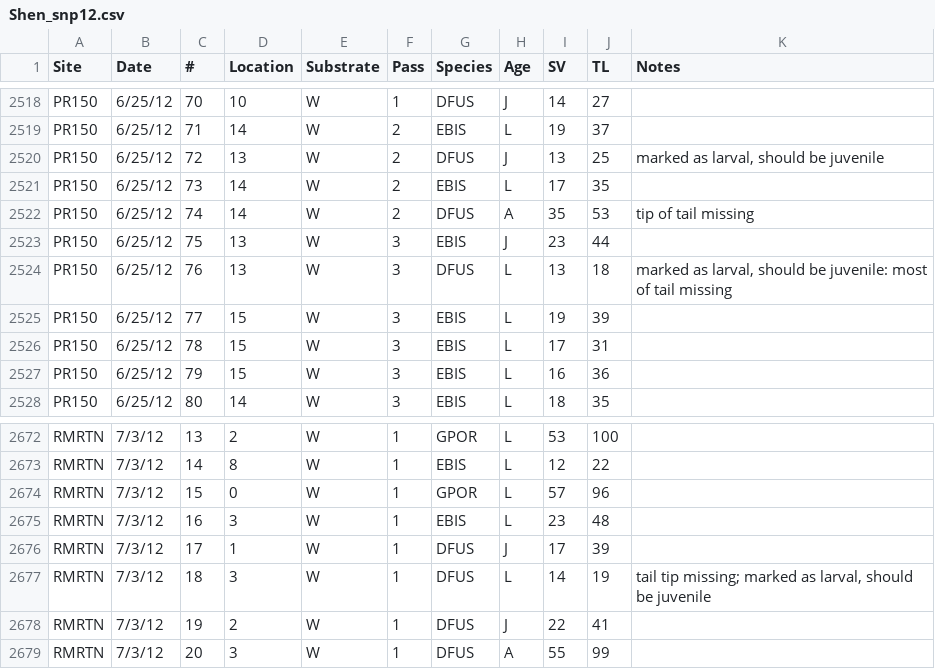
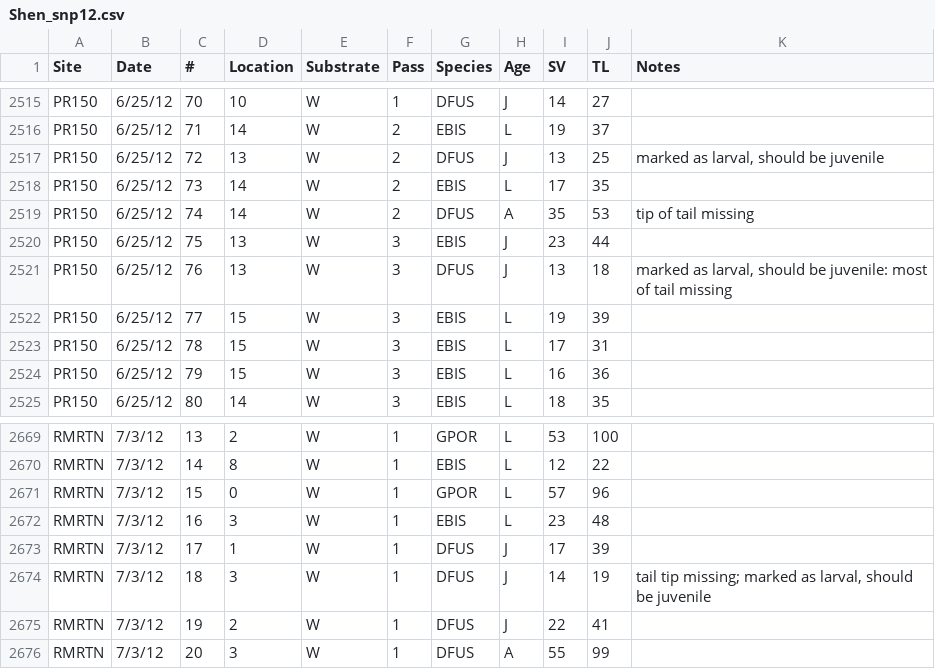
Before and after one commit to jclbrooks/MD_Stream_Salamanders, a CSV file: Data/Landscape/Shen_snp12.csv, drawn as a sheet; only a part is shown, gaps mark what is left out; the diff covers the shown part only.

```diff
--- a/Data/Landscape/Shen_snp12.csv
+++ b/Data/Landscape/Shen_snp12.csv
@@ -2523,3 +2520,3 @@ PR150,6/25/12,74,14,W,2,DFUS,A,35,53,tip of tail missing
 PR150,6/25/12,75,13,W,3,EBIS,J,23,44,
-PR150,6/25/12,76,13,W,3,DFUS,L,13,18,"marked as larval, should be juvenile: most of tail missing"
+PR150,6/25/12,76,13,W,3,DFUS,J,13,18,"marked as larval, should be juvenile: most of tail missing"
 PR150,6/25/12,77,15,W,3,EBIS,L,19,39,
@@ -2676,3 +2673,3 @@ RMRTN,7/3/12,16,3,W,1,EBIS,L,23,48,
 RMRTN,7/3/12,17,1,W,1,DFUS,J,17,39,
-RMRTN,7/3/12,18,3,W,1,DFUS,L,14,19,"tail tip missing; marked as larval, should be juvenile"
+RMRTN,7/3/12,18,3,W,1,DFUS,J,14,19,"tail tip missing; marked as larval, should be juvenile"
 RMRTN,7/3/12,19,2,W,1,DFUS,J,22,41,
```
Also changed, not shown: 5 removed rows elsewhere in this file.
